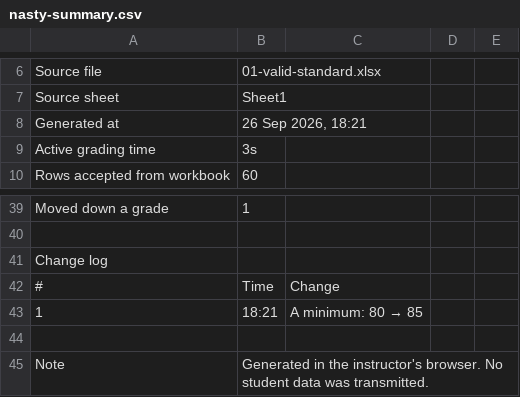
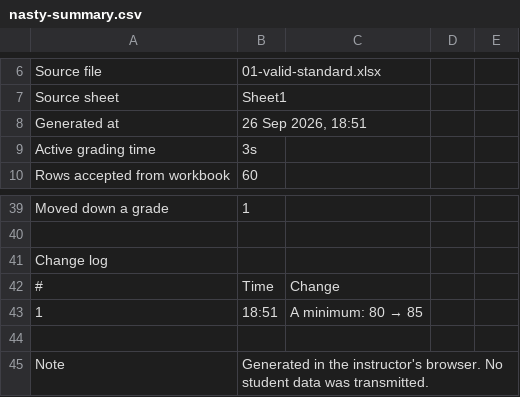
Before and after one commit to Amayztech/bits-digital-codeforge-grading-console, a CSV file: artifacts/downloads/nasty-summary.csv, drawn as a sheet; only a part is shown, gaps mark what is left out.

```diff
--- a/artifacts/downloads/nasty-summary.csv
+++ b/artifacts/downloads/nasty-summary.csv
@@ -7,3 +7,3 @@ Source file,01-valid-standard.xlsx
 Source sheet,Sheet1
-Generated at,"26 Sep 2026, 18:21"
+Generated at,"26 Sep 2026, 18:51"
 Active grading time,3s
@@ -42,3 +42,3 @@ Change log
 #,Time,Change
-1,18:21,A minimum: 80 → 85
+1,18:51,A minimum: 80 → 85
 
```
Also changed, not shown: artifacts/downloads/out-summary.csv, 17 other files.
